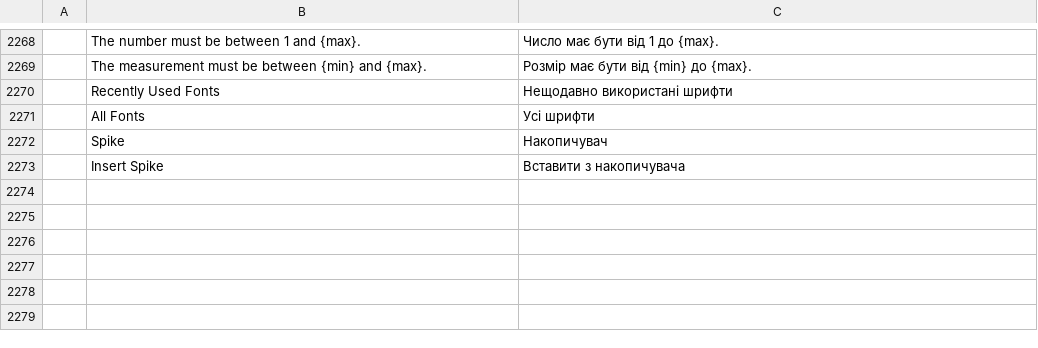
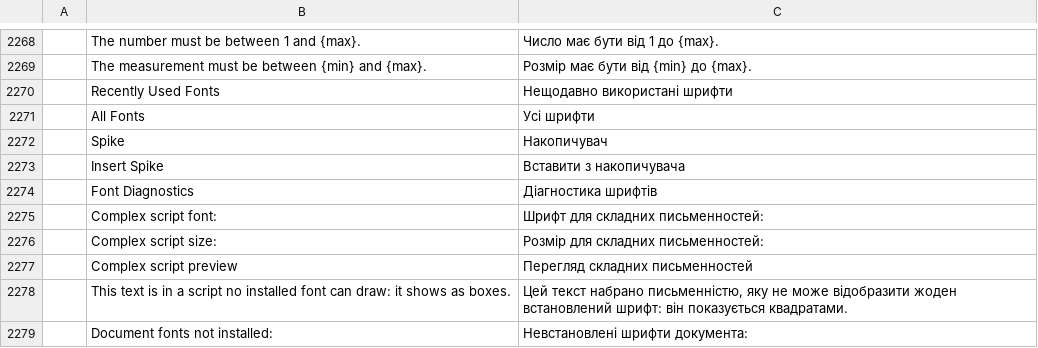
Before and after one commit to utarn/wordcraft, a TSV file: crates/ui-egui/src/i18n/uk.tsv, drawn as a sheet; only a part is shown, gaps mark what is left out; the diff names each change by its address in the sheet, - before the commit and + after, or states it on an @@ line.

```diff
--- a/crates/ui-egui/src/i18n/uk.tsv
+++ b/crates/ui-egui/src/i18n/uk.tsv
+row 2274:  | Font Diagnostics | Діагностика шрифтів
+row 2275:  | Complex script font: | Шрифт для складних письменностей:
+row 2276:  | Complex script size: | Розмір для складних письменностей:
+row 2277:  | Complex script preview | Перегляд складних письменностей
+row 2278:  | This text is in a script no installed font can draw: it shows as boxes. | Цей текст набрано письменністю, яку не може відобразити жоден встановлений шрифт: він показується квадратами.
+row 2279:  | Document fonts not installed: | Невстановлені шрифти документа:
```
Also changed, not shown: crates/ui-egui/src/i18n/bg.tsv, crates/ui-egui/src/i18n/ja.tsv, 35 other files.
